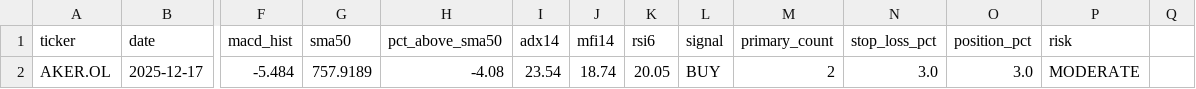
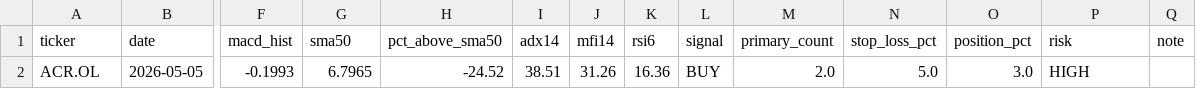
Before and after one commit to keresell-coder/oslo-screener, a CSV file: buy.csv, drawn as a sheet; only a part is shown, gaps mark what is left out; removed rows and columns are numbered as before the commit, all else as after; rows hold the shown columns only; the diff names each change by its address in the sheet, - before the commit and + after, or states it on an @@ line.

```diff
--- a/buy.csv
+++ b/buy.csv
-Q1: (empty)
+Q1: note
-row 2: AKER.OL | 2025-12-17 | -5.484 | 757.9189 | -4.08 | 23.54 | 18.74 | 20.05 | BUY | 2 | 3.0 | 3.0 | MODERATE
+row 2: ACR.OL | 2026-05-05 | -0.1993 | 6.7965 | -24.52 | 38.51 | 31.26 | 16.36 | BUY | 2.0 | 5.0 | 3.0 | HIGH
```
Also changed, not shown: latest.csv, sell.csv, 5 other files.
